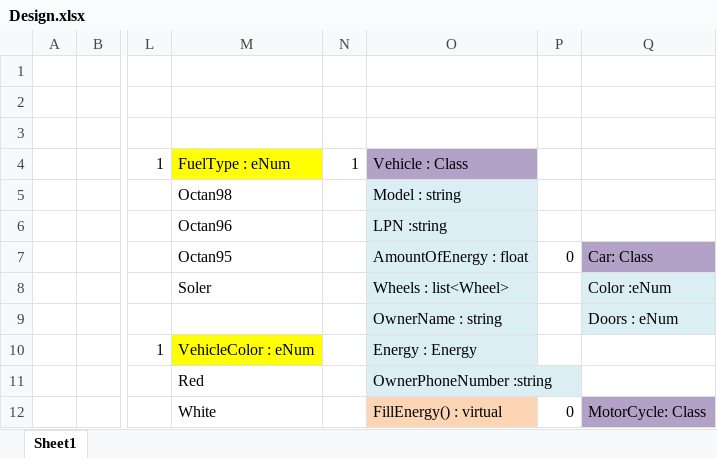
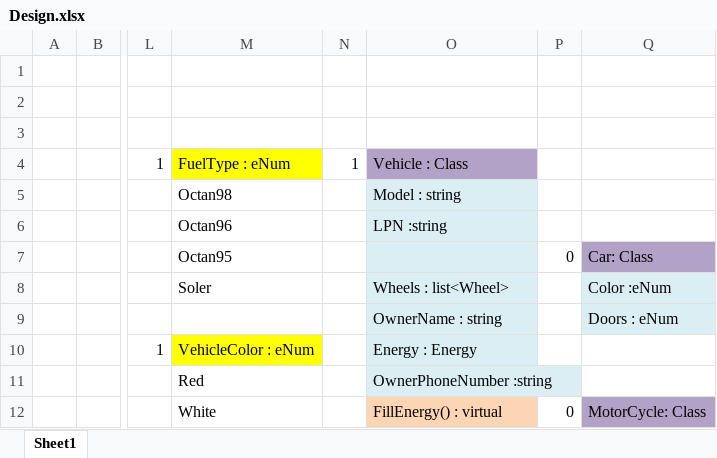
Before and after one commit to itaycs2407/C-EX03, an Excel workbook: Design.xlsx, sheet Sheet1, drawn as a sheet; only a part is shown, gaps mark what is left out; values as stored, in another font and other column widths than the file's, no borders; charts and pictures not drawn; the diff names each change by its address in the sheet, - before the commit and + after, or states it on an @@ line.

```diff
--- a/Design.xlsx (sheet Sheet1)
+++ b/Design.xlsx (sheet Sheet1)
-O7: AmountOfEnergy : float
+O7: (empty)
```
Also changed, not shown: 13 other files.
